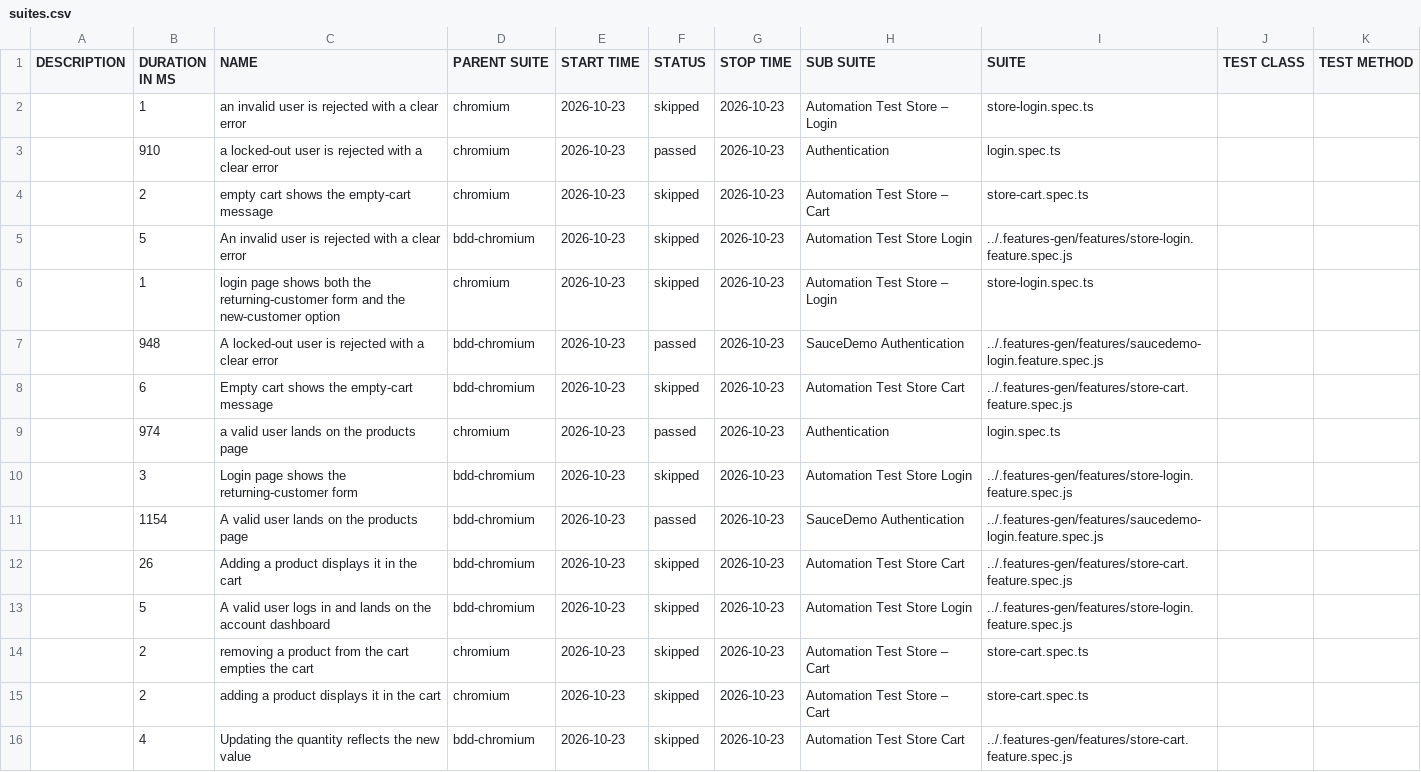
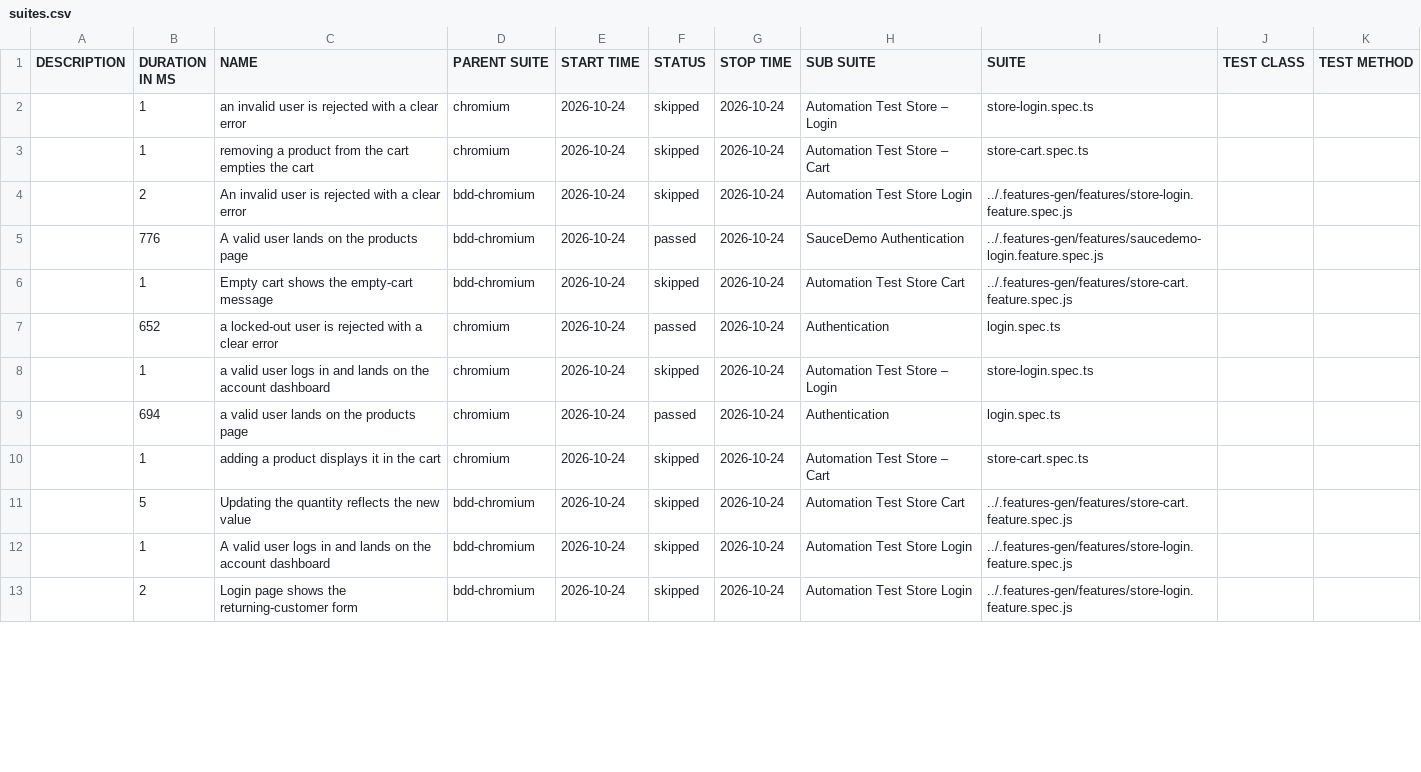
Before and after one commit to Cacheater/playwright-e2e-framework, a CSV file: data/suites.csv, drawn as a sheet; only a part is shown; the diff covers the shown part only.

```diff
--- a/data/suites.csv
+++ b/data/suites.csv
@@ -1,16 +1,13 @@
 "DESCRIPTION","DURATION IN MS","NAME","PARENT SUITE","START TIME","STATUS","STOP TIME","SUB SUITE","SUITE","TEST CLASS","TEST METHOD"
-"","1","an invalid user is rejected with a clear error","chromium","2026-10-23","skipped","2026-10-23","Automation Test Store – Login","store-login.spec.ts","",""
-"","910","a locked-out user is rejected with a clear error","chromium","2026-10-23","passed","2026-10-23","Authentication","login.spec.ts","",""
-"","2","empty cart shows the empty-cart message","chromium","2026-10-23","skipped","2026-10-23","Automation Test Store – Cart","store-cart.spec.ts","",""
-"","5","An invalid user is rejected with a clear error","bdd-chromium","2026-10-23","skipped","2026-10-23","Automation Test Store Login","../.features-gen/features/store-login.feature.spec.js","",""
-"","1","login page shows both the returning-customer form and the new-customer option","chromium","2026-10-23","skipped","2026-10-23","Automation Test Store – Login","store-login.spec.ts","",""
-"","948","A locked-out user is rejected with a clear error","bdd-chromium","2026-10-23","passed","2026-10-23","SauceDemo Authentication","../.features-gen/features/saucedemo-login.feature.spec.js","",""
-"","6","Empty cart shows the empty-cart message","bdd-chromium","2026-10-23","skipped","2026-10-23","Automation Test Store Cart","../.features-gen/features/store-cart.feature.spec.js","",""
-"","974","a valid user lands on the products page","chromium","2026-10-23","passed","2026-10-23","Authentication","login.spec.ts","",""
-"","3","Login page shows the returning-customer form","bdd-chromium","2026-10-23","skipped","2026-10-23","Automation Test Store Login","../.features-gen/features/store-login.feature.spec.js","",""
-"","1154","A valid user lands on the products page","bdd-chromium","2026-10-23","passed","2026-10-23","SauceDemo Authentication","../.features-gen/features/saucedemo-login.feature.spec.js","",""
-"","26","Adding a product displays it in the cart","bdd-chromium","2026-10-23","skipped","2026-10-23","Automation Test Store Cart","../.features-gen/features/store-cart.feature.spec.js","",""
-"","5","A valid user logs in and lands on the account dashboard","bdd-chromium","2026-10-23","skipped","2026-10-23","Automation Test Store Login","../.features-gen/features/store-login.feature.spec.js","",""
-"","2","removing a product from the cart empties the cart","chromium","2026-10-23","skipped","2026-10-23","Automation Test Store – Cart","store-cart.spec.ts","",""
-"","2","adding a product displays it in the cart","chromium","2026-10-23","skipped","2026-10-23","Automation Test Store – Cart","store-cart.spec.ts","",""
-"","4","Updating the quantity reflects the new value","bdd-chromium","2026-10-23","skipped","2026-10-23","Automation Test Store Cart","../.features-gen/features/store-cart.feature.spec.js","",""
+"","1","an invalid user is rejected with a clear error","chromium","2026-10-24","skipped","2026-10-24","Automation Test Store – Login","store-login.spec.ts","",""
+"","1","removing a product from the cart empties the cart","chromium","2026-10-24","skipped","2026-10-24","Automation Test Store – Cart","store-cart.spec.ts","",""
+"","2","An invalid user is rejected with a clear error","bdd-chromium","2026-10-24","skipped","2026-10-24","Automation Test Store Login","../.features-gen/features/store-login.feature.spec.js","",""
+"","776","A valid user lands on the products page","bdd-chromium","2026-10-24","passed","2026-10-24","SauceDemo Authentication","../.features-gen/features/saucedemo-login.feature.spec.js","",""
+"","1","Empty cart shows the empty-cart message","bdd-chromium","2026-10-24","skipped","2026-10-24","Automation Test Store Cart","../.features-gen/features/store-cart.feature.spec.js","",""
+"","652","a locked-out user is rejected with a clear error","chromium","2026-10-24","passed","2026-10-24","Authentication","login.spec.ts","",""
+"","1","a valid user logs in and lands on the account dashboard","chromium","2026-10-24","skipped","2026-10-24","Automation Test Store – Login","store-login.spec.ts","",""
+"","694","a valid user lands on the products page","chromium","2026-10-24","passed","2026-10-24","Authentication","login.spec.ts","",""
+"","1","adding a product displays it in the cart","chromium","2026-10-24","skipped","2026-10-24","Automation Test Store – Cart","store-cart.spec.ts","",""
+"","5","Updating the quantity reflects the new value","bdd-chromium","2026-10-24","skipped","2026-10-24","Automation Test Store Cart","../.features-gen/features/store-cart.feature.spec.js","",""
+"","1","A valid user logs in and lands on the account dashboard","bdd-chromium","2026-10-24","skipped","2026-10-24","Automation Test Store Login","../.features-gen/features/store-login.feature.spec.js","",""
+"","2","Login page shows the returning-customer form","bdd-chromium","2026-10-24","skipped","2026-10-24","Automation Test Store Login","../.features-gen/features/store-login.feature.spec.js","",""
```
Also changed, not shown: 3 added rows and 9 edited cells elsewhere in this file, 50 other files.
